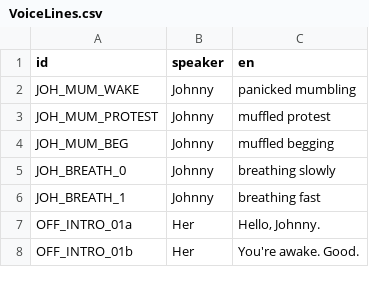
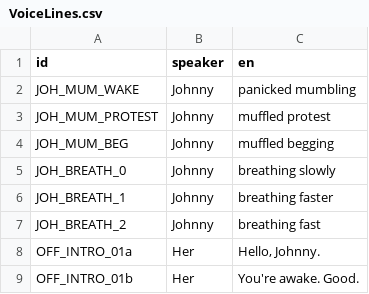
Before and after one commit to MattyMarten/UnderPressureDemo, a CSV file: Assets/Data/VoiceLines.csv, drawn as a sheet; only a part is shown.

```diff
--- a/Assets/Data/VoiceLines.csv
+++ b/Assets/Data/VoiceLines.csv
@@ -5,3 +5,4 @@ JOH_MUM_BEG,Johnny,muffled begging
 JOH_BREATH_0,Johnny,breathing slowly
-JOH_BREATH_1,Johnny,breathing fast
+JOH_BREATH_1,Johnny,breathing faster
+JOH_BREATH_2,Johnny,breathing fast
 OFF_INTRO_01a,Her,"Hello, Johnny."
```
Also changed, not shown: 10 other files.
